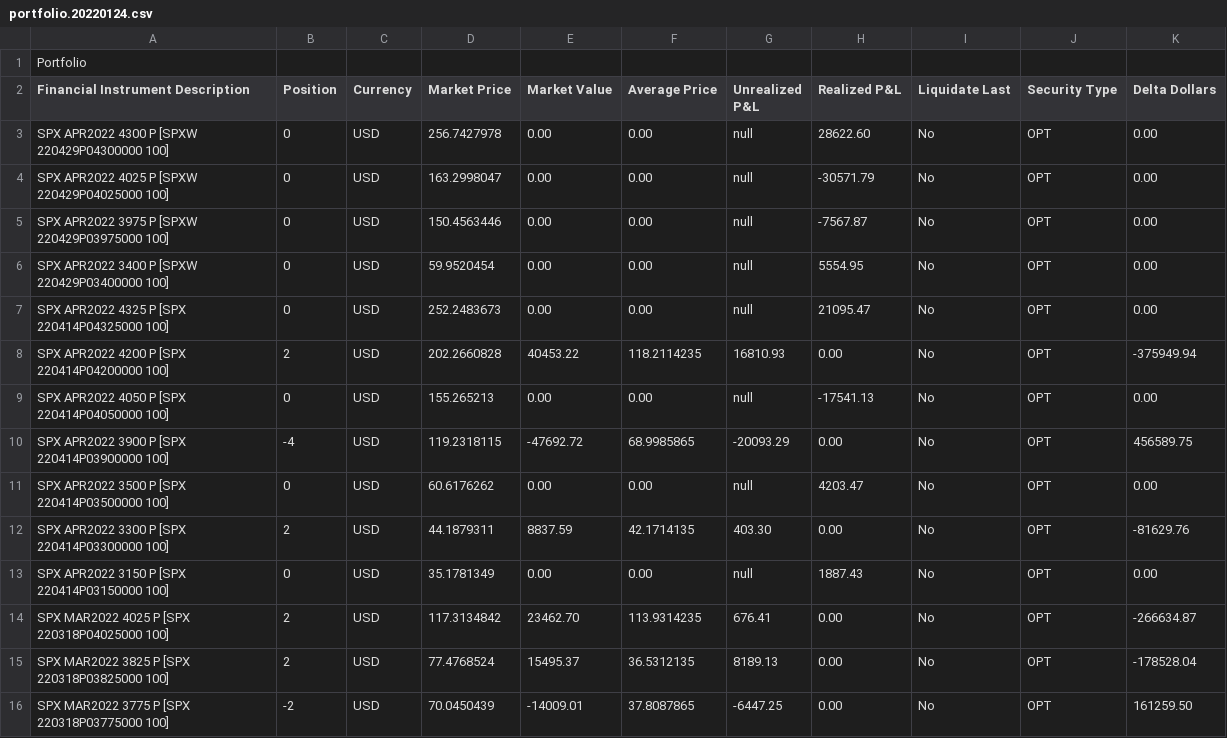
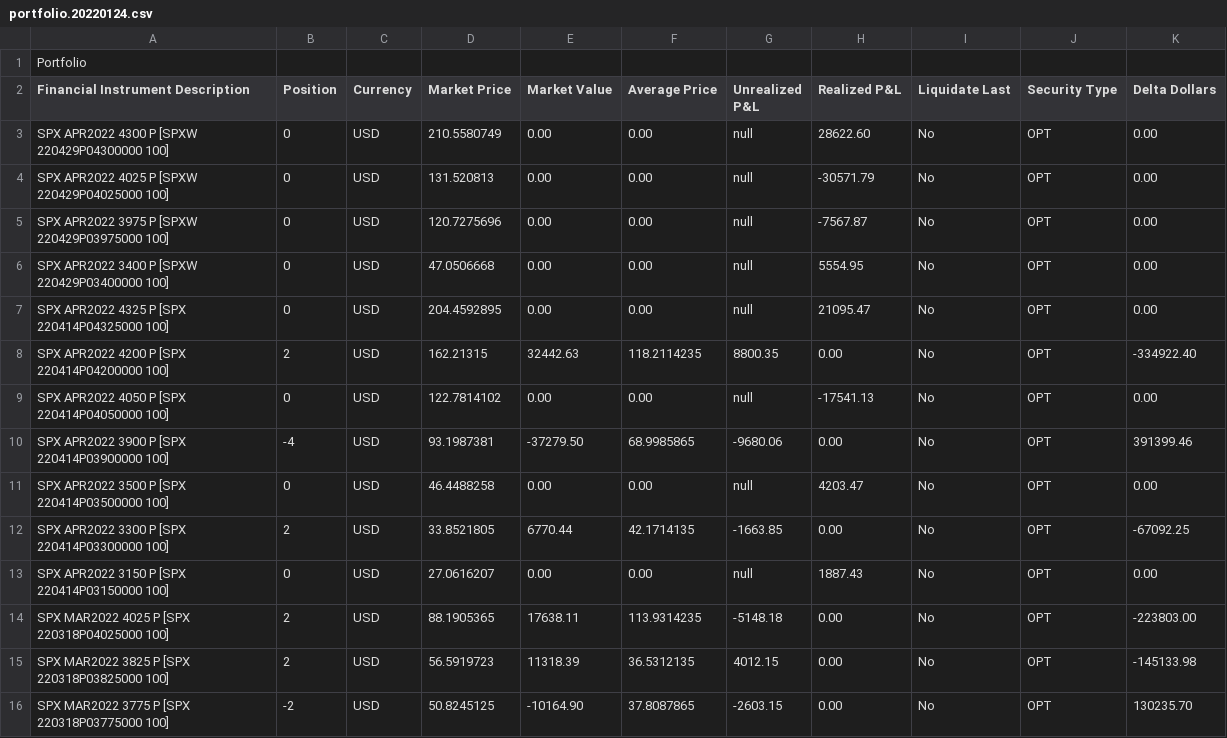
Before and after one commit to lel4866/CompareONEToIB.cs, a CSV file: IBExport/portfolio.20220124.csv, drawn as a sheet; only a part is shown; the diff covers the shown part only.

```diff
--- a/IBExport/portfolio.20220124.csv
+++ b/IBExport/portfolio.20220124.csv
@@ -2,15 +2,15 @@ Portfolio
 Financial Instrument Description,Position,Currency,Market Price,Market Value,Average Price,Unrealized P&L,Realized P&L,Liquidate Last,Security Type,Delta Dollars
-SPX    APR2022 4300 P [SPXW  220429P04300000 100],0,USD,256.7427978,0.00,0.00,null,28622.60,No,OPT,0.00
-SPX    APR2022 4025 P [SPXW  220429P04025000 100],0,USD,163.2998047,0.00,0.00,null,-30571.79,No,OPT,0.00
-SPX    APR2022 3975 P [SPXW  220429P03975000 100],0,USD,150.4563446,0.00,0.00,null,-7567.87,No,OPT,0.00
-SPX    APR2022 3400 P [SPXW  220429P03400000 100],0,USD,59.9520454,0.00,0.00,null,5554.95,No,OPT,0.00
-SPX    APR2022 4325 P [SPX   220414P04325000 100],0,USD,252.2483673,0.00,0.00,null,21095.47,No,OPT,0.00
-SPX    APR2022 4200 P [SPX   220414P04200000 100],2,USD,202.2660828,40453.22,118.2114235,16810.93,0.00,No,OPT,-375949.94
-SPX    APR2022 4050 P [SPX   220414P04050000 100],0,USD,155.265213,0.00,0.00,null,-17541.13,No,OPT,0.00
-SPX    APR2022 3900 P [SPX   220414P03900000 100],-4,USD,119.2318115,-47692.72,68.9985865,-20093.29,0.00,No,OPT,456589.75
-SPX    APR2022 3500 P [SPX   220414P03500000 100],0,USD,60.6176262,0.00,0.00,null,4203.47,No,OPT,0.00
-SPX    APR2022 3300 P [SPX   220414P03300000 100],2,USD,44.1879311,8837.59,42.1714135,403.30,0.00,No,OPT,-81629.76
-SPX    APR2022 3150 P [SPX   220414P03150000 100],0,USD,35.1781349,0.00,0.00,null,1887.43,No,OPT,0.00
-SPX    MAR2022 4025 P [SPX   220318P04025000 100],2,USD,117.3134842,23462.70,113.9314235,676.41,0.00,No,OPT,-266634.87
-SPX    MAR2022 3825 P [SPX   220318P03825000 100],2,USD,77.4768524,15495.37,36.5312135,8189.13,0.00,No,OPT,-178528.04
-SPX    MAR2022 3775 P [SPX   220318P03775000 100],-2,USD,70.0450439,-14009.01,37.8087865,-6447.25,0.00,No,OPT,161259.50
+SPX    APR2022 4300 P [SPXW  220429P04300000 100],0,USD,210.5580749,0.00,0.00,null,28622.60,No,OPT,0.00
+SPX    APR2022 4025 P [SPXW  220429P04025000 100],0,USD,131.520813,0.00,0.00,null,-30571.79,No,OPT,0.00
+SPX    APR2022 3975 P [SPXW  220429P03975000 100],0,USD,120.7275696,0.00,0.00,null,-7567.87,No,OPT,0.00
+SPX    APR2022 3400 P [SPXW  220429P03400000 100],0,USD,47.0506668,0.00,0.00,null,5554.95,No,OPT,0.00
+SPX    APR2022 4325 P [SPX   220414P04325000 100],0,USD,204.4592895,0.00,0.00,null,21095.47,No,OPT,0.00
+SPX    APR2022 4200 P [SPX   220414P04200000 100],2,USD,162.21315,32442.63,118.2114235,8800.35,0.00,No,OPT,-334922.40
+SPX    APR2022 4050 P [SPX   220414P04050000 100],0,USD,122.7814102,0.00,0.00,null,-17541.13,No,OPT,0.00
+SPX    APR2022 3900 P [SPX   220414P03900000 100],-4,USD,93.1987381,-37279.50,68.9985865,-9680.06,0.00,No,OPT,391399.46
+SPX    APR2022 3500 P [SPX   220414P03500000 100],0,USD,46.4488258,0.00,0.00,null,4203.47,No,OPT,0.00
+SPX    APR2022 3300 P [SPX   220414P03300000 100],2,USD,33.8521805,6770.44,42.1714135,-1663.85,0.00,No,OPT,-67092.25
+SPX    APR2022 3150 P [SPX   220414P03150000 100],0,USD,27.0616207,0.00,0.00,null,1887.43,No,OPT,0.00
+SPX    MAR2022 4025 P [SPX   220318P04025000 100],2,USD,88.1905365,17638.11,113.9314235,-5148.18,0.00,No,OPT,-223803.00
+SPX    MAR2022 3825 P [SPX   220318P03825000 100],2,USD,56.5919723,11318.39,36.5312135,4012.15,0.00,No,OPT,-145133.98
+SPX    MAR2022 3775 P [SPX   220318P03775000 100],-2,USD,50.8245125,-10164.90,37.8087865,-2603.15,0.00,No,OPT,130235.70
```
Also changed, not shown: 43 edited cells elsewhere in this file, ONEExport/2022-01-24-ONEDetailReport.csv, 2 other files.
